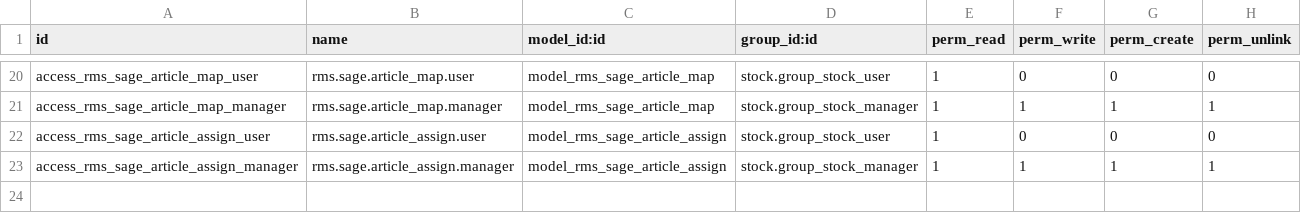
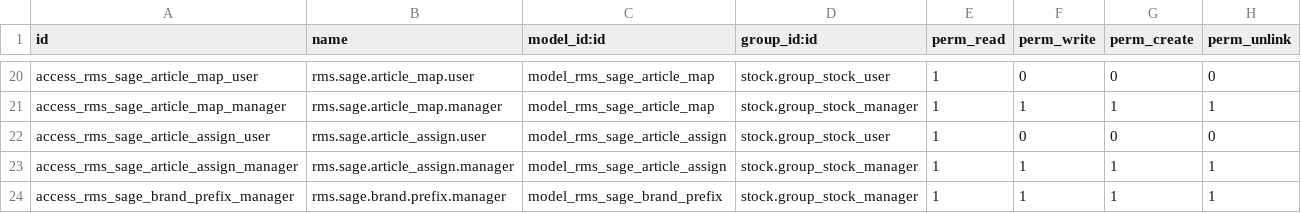
Before and after one commit to xtendoo-corporation/custom-rms, a CSV file: rms_stock_count_session/security/ir.model.access.csv, drawn as a sheet; only a part is shown, gaps mark what is left out.

```diff
--- a/rms_stock_count_session/security/ir.model.access.csv
+++ b/rms_stock_count_session/security/ir.model.access.csv
@@ -23 +23,2 @@ access_rms_sage_article_assign_user,rms.sage.article_assign.user,model_rms_sage_
 access_rms_sage_article_assign_manager,rms.sage.article_assign.manager,model_rms_sage_article_assign,stock.group_stock_manager,1,1,1,1
+access_rms_sage_brand_prefix_manager,rms.sage.brand.prefix.manager,model_rms_sage_brand_prefix,stock.group_stock_manager,1,1,1,1
```
Also changed, not shown: 9 other files.
